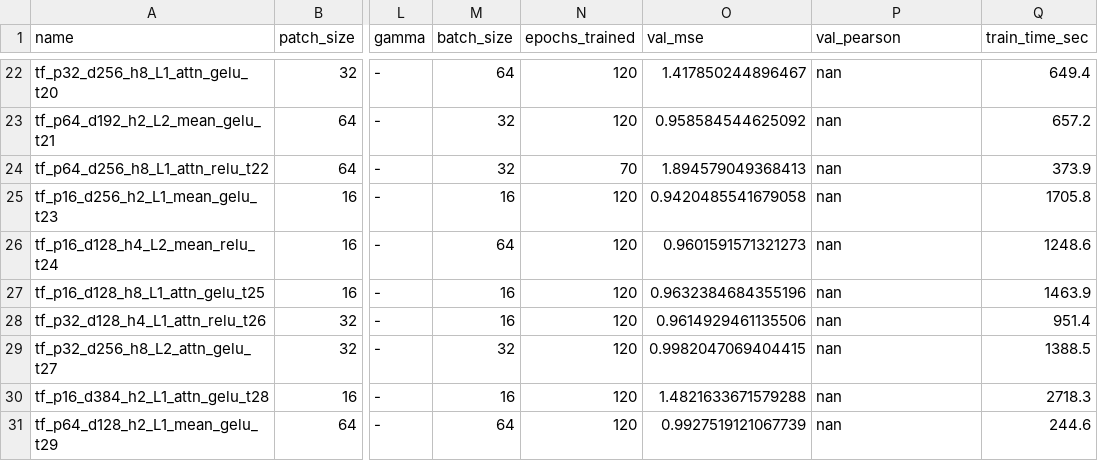
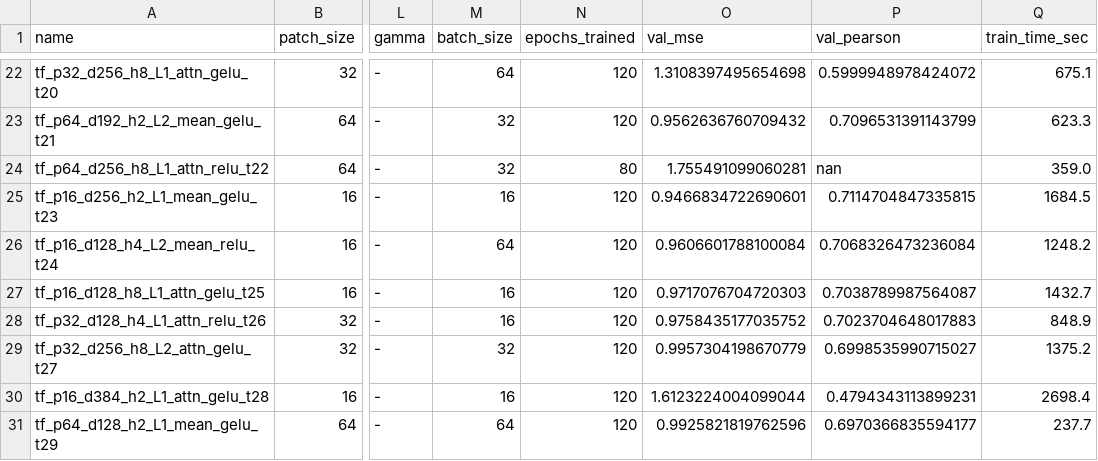
Before and after one commit to DeepIsoQ/DeepIsoQ, a CSV file: ShallowTransformer/ShallowTrans_v3_a100/results50/arch_search_results.csv, drawn as a sheet; only a part is shown, gaps mark what is left out; the diff covers the shown part only; the diff names each change by its address in the sheet, - before the commit and + after, or states it on an @@ line.

Commit message:
adding validation pearson

```diff
--- a/ShallowTransformer/ShallowTrans_v3_a100/results50/arch_search_results.csv
+++ b/ShallowTransformer/ShallowTrans_v3_a100/results50/arch_search_results.csv
-O22 (val_mse): 1.417850244896467
+O22 (val_mse): 1.3108397495654698
-P22 (val_pearson): nan
+P22 (val_pearson): 0.5999948978424072
-Q22 (train_time_sec): 649.4
+Q22 (train_time_sec): 675.1
-O23 (val_mse): 0.958584544625092
+O23 (val_mse): 0.9562636760709432
-P23 (val_pearson): nan
+P23 (val_pearson): 0.7096531391143799
-Q23 (train_time_sec): 657.2
+Q23 (train_time_sec): 623.3
-N24 (epochs_trained): 70
+N24 (epochs_trained): 80
-O24 (val_mse): 1.894579049368413
+O24 (val_mse): 1.755491099060281
-Q24 (train_time_sec): 373.9
+Q24 (train_time_sec): 359.0
-O25 (val_mse): 0.9420485541679058
+O25 (val_mse): 0.9466834722690601
-P25 (val_pearson): nan
+P25 (val_pearson): 0.7114704847335815
-Q25 (train_time_sec): 1705.8
+Q25 (train_time_sec): 1684.5
-O26 (val_mse): 0.9601591571321273
+O26 (val_mse): 0.9606601788100084
-P26 (val_pearson): nan
+P26 (val_pearson): 0.7068326473236084
-Q26 (train_time_sec): 1248.6
+Q26 (train_time_sec): 1248.2
-O27 (val_mse): 0.9632384684355196
+O27 (val_mse): 0.9717076704720303
-P27 (val_pearson): nan
+P27 (val_pearson): 0.7038789987564087
-Q27 (train_time_sec): 1463.9
+Q27 (train_time_sec): 1432.7
-O28 (val_mse): 0.9614929461135506
+O28 (val_mse): 0.9758435177035752
-P28 (val_pearson): nan
+P28 (val_pearson): 0.7023704648017883
-Q28 (train_time_sec): 951.4
+Q28 (train_time_sec): 848.9
-O29 (val_mse): 0.9982047069404415
+O29 (val_mse): 0.9957304198670779
-P29 (val_pearson): nan
+P29 (val_pearson): 0.6998535990715027
-Q29 (train_time_sec): 1388.5
+Q29 (train_time_sec): 1375.2
-O30 (val_mse): 1.4821633671579288
+O30 (val_mse): 1.6123224004099044
-P30 (val_pearson): nan
+P30 (val_pearson): 0.4794343113899231
-Q30 (train_time_sec): 2718.3
+Q30 (train_time_sec): 2698.4
-O31 (val_mse): 0.9927519121067739
+O31 (val_mse): 0.9925821819762596
-P31 (val_pearson): nan
+P31 (val_pearson): 0.6970366835594177
-Q31 (train_time_sec): 244.6
+Q31 (train_time_sec): 237.7
```
Also changed, not shown: 121 edited cells elsewhere in this file, ShallowTransformer/ShallowTrans_v1/results_v1/arch_search_results.csv, 4 other files.
